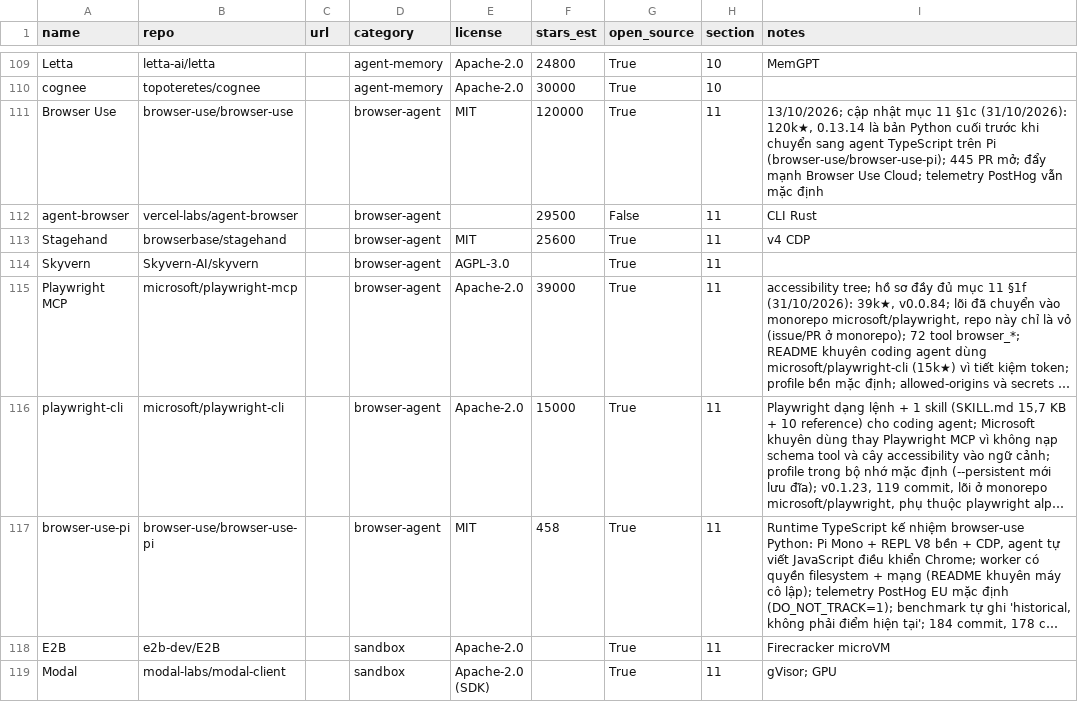
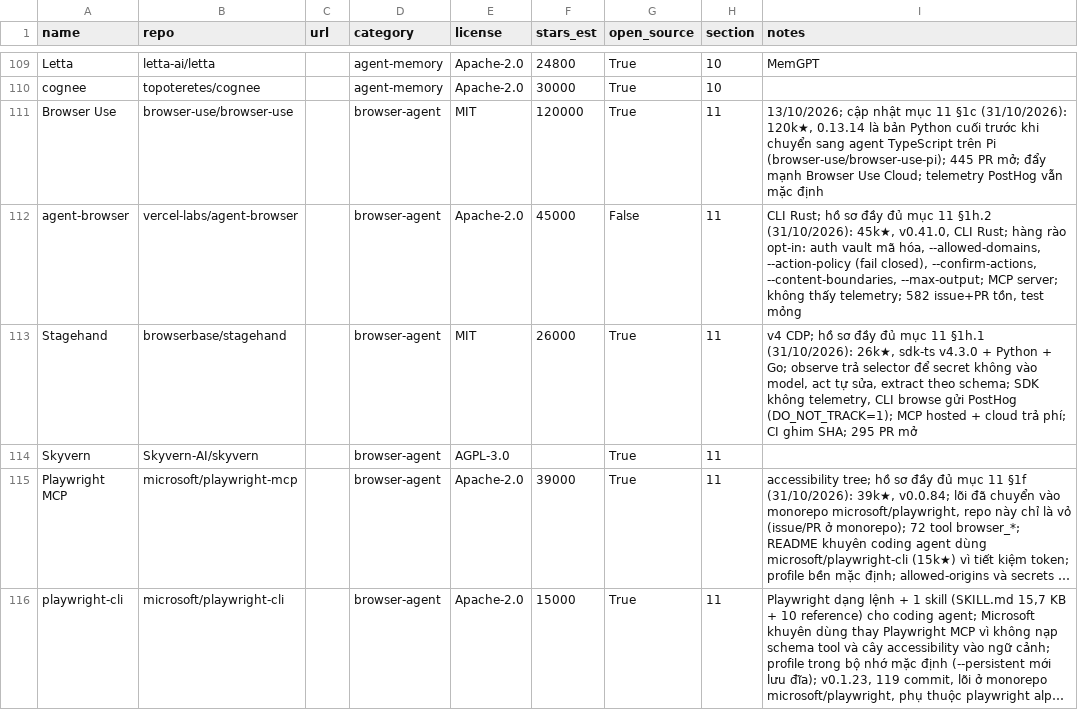
Before and after one commit to seeker19110/stored, a CSV file: data/projects.csv, drawn as a sheet; only a part is shown, gaps mark what is left out; the shorter side is filled out with more unchanged rows; long unchanged cells end in ….

```diff
--- a/data/projects.csv
+++ b/data/projects.csv
@@ -111,4 +111,4 @@ cognee,topoteretes/cognee,,agent-memory,Apache-2.0,30000,True,10,
 Browser Use,browser-use/browser-use,,browser-agent,MIT,120000,True,11,"13/10/2026; cập nhật mục 11 §1c (31/10/2026): 120k★, 0.13.14 là bản Python cuối trước khi chuyển sang agent TypeScript trên Pi (browser-use/browser-use-pi); 445 PR mở; đẩy mạnh Browser Use Cloud; telemetry PostHog vẫn mặc định"
-agent-browser,vercel-labs/agent-browser,,browser-agent,,29500,False,11,CLI Rust
-Stagehand,browserbase/stagehand,,browser-agent,MIT,25600,True,11,v4 CDP
+agent-browser,vercel-labs/agent-browser,,browser-agent,Apache-2.0,45000,False,11,"CLI Rust; hồ sơ đầy đủ mục 11 §1h.2 (31/10/2026): 45k★, v0.41.0, CLI Rust; hàng rào opt-in: auth vault mã hóa, --allowed-domains, --action-policy (fail closed), --confirm-actions, --content-boundaries, --max-output; MCP server; không thấy telemetry; 582 issue+PR tồn, test mỏng"
+Stagehand,browserbase/stagehand,,browser-agent,MIT,26000,True,11,"v4 CDP; hồ sơ đầy đủ mục 11 §1h.1 (31/10/2026): 26k★, sdk-ts v4.3.0 + Python + Go; observe trả selector để secret không vào model, act tự sửa, extract theo schema; SDK không telemetry, CLI browse gửi PostHog (DO_NOT_TRACK=1); MCP hosted + cloud trả phí; CI ghim SHA; 295 PR mở"
 Skyvern,Skyvern-AI/skyvern,,browser-agent,AGPL-3.0,,True,11,
```
Also changed, not shown: 3 other files.
